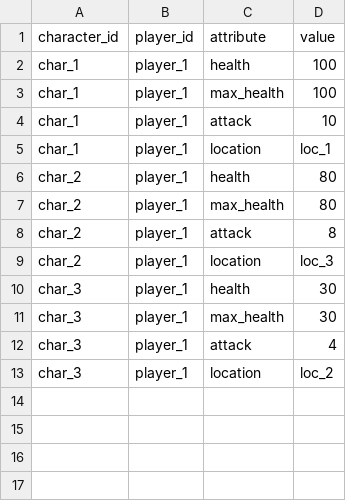
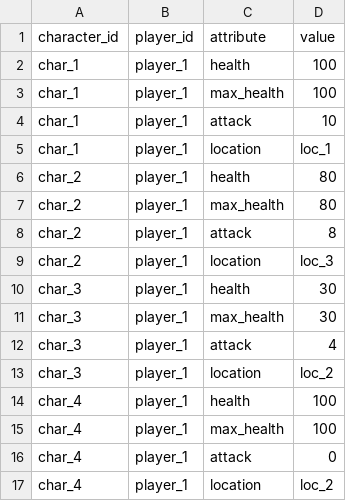
Before and after one commit to eckartbindewald/escapeplanning, a TSV file: data/character_status.tsv, drawn as a sheet.

```diff
--- a/data/character_status.tsv
+++ b/data/character_status.tsv
@@ -13 +13,5 @@ char_3	player_1	attack	4
 char_3	player_1	location	loc_2
+char_4	player_1	health	100
+char_4	player_1	max_health	100
+char_4	player_1	attack	0
+char_4	player_1	location	loc_2
```
Also changed, not shown: data/characters.tsv, 2 other files.
